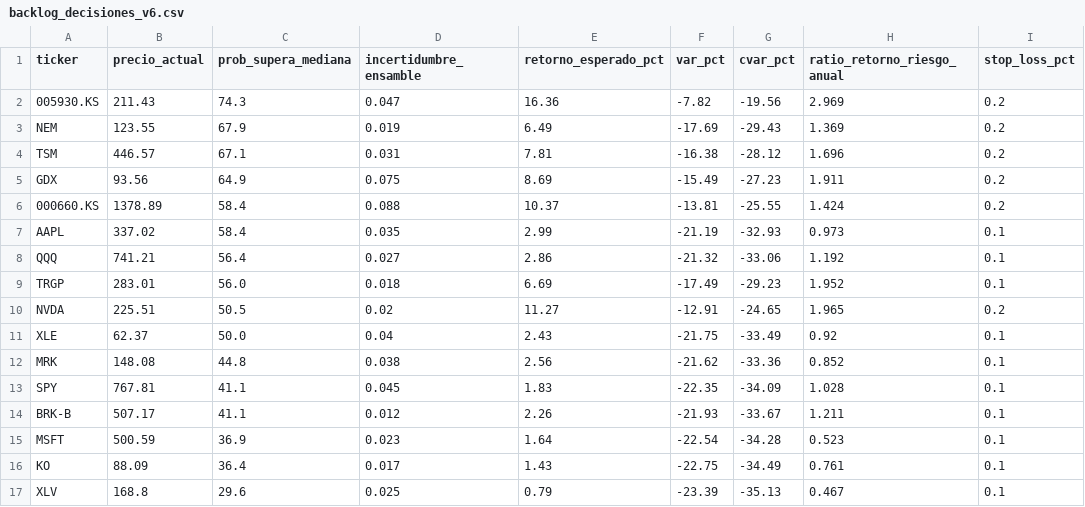
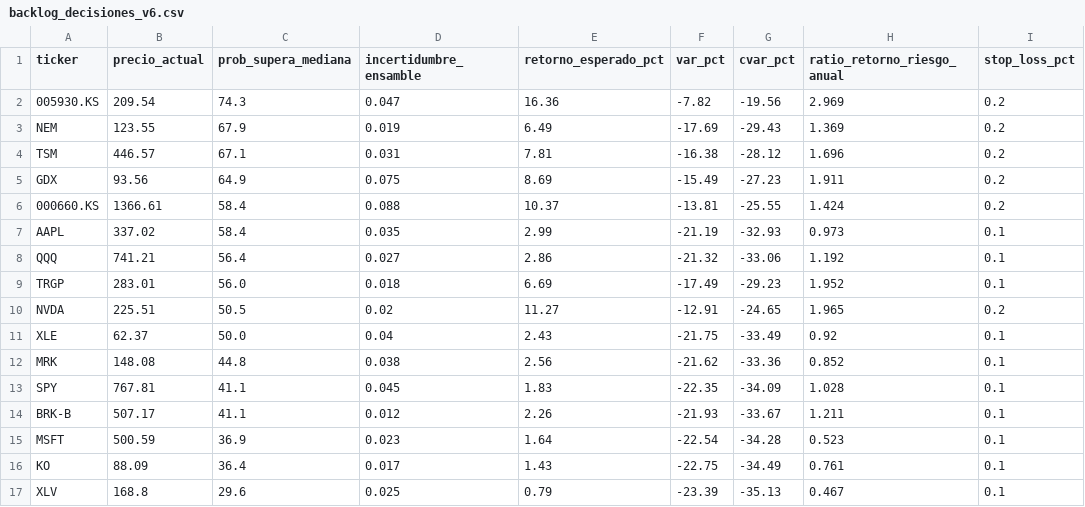
Before and after one commit to Rayo2995/ctatrading_CTA-003, a CSV file: backlog_decisiones_v6.csv, drawn as a sheet.

```diff
--- a/backlog_decisiones_v6.csv
+++ b/backlog_decisiones_v6.csv
@@ -1,3 +1,3 @@
 ticker,precio_actual,prob_supera_mediana,incertidumbre_ensamble,retorno_esperado_pct,var_pct,cvar_pct,ratio_retorno_riesgo_anual,stop_loss_pct
-005930.KS,211.43,74.3,0.047,16.36,-7.82,-19.56,2.969,0.2
+005930.KS,209.54,74.3,0.047,16.36,-7.82,-19.56,2.969,0.2
 NEM,123.55,67.9,0.019,6.49,-17.69,-29.43,1.369,0.2
@@ -5,3 +5,3 @@ TSM,446.57,67.1,0.031,7.81,-16.38,-28.12,1.696,0.2
 GDX,93.56,64.9,0.075,8.69,-15.49,-27.23,1.911,0.2
-000660.KS,1378.89,58.4,0.088,10.37,-13.81,-25.55,1.424,0.2
+000660.KS,1366.61,58.4,0.088,10.37,-13.81,-25.55,1.424,0.2
 AAPL,337.02,58.4,0.035,2.99,-21.19,-32.93,0.973,0.1
```
Also changed, not shown: 1 other file.
